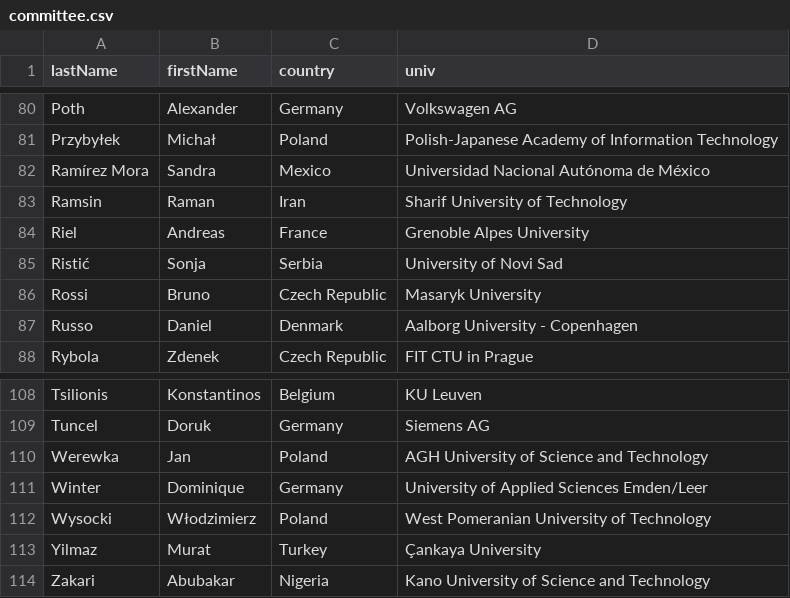
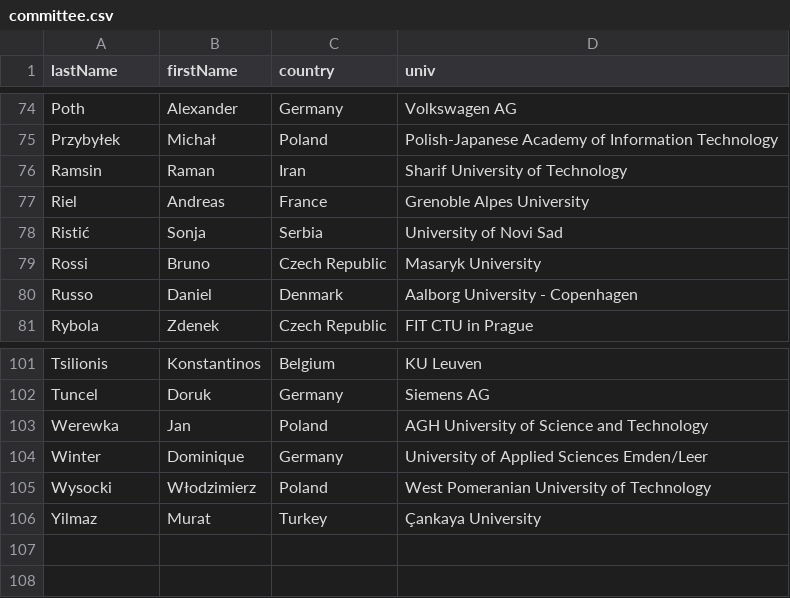
Before and after one commit to przybylek/LASD2023, a CSV file: data/committee.csv, drawn as a sheet; only a part is shown, gaps mark what is left out; the diff covers the shown part only; the diff names each change by its address in the sheet, - before the commit and + after, or states it on an @@ line.

```diff
--- a/data/committee.csv
+++ b/data/committee.csv
-row 82: Ramírez Mora | Sandra | Mexico | Universidad Nacional Autónoma de México
-row 114: Zakari | Abubakar | Nigeria | Kano University of Science and Technology
```
Also changed, not shown: 6 removed rows elsewhere in this file.
